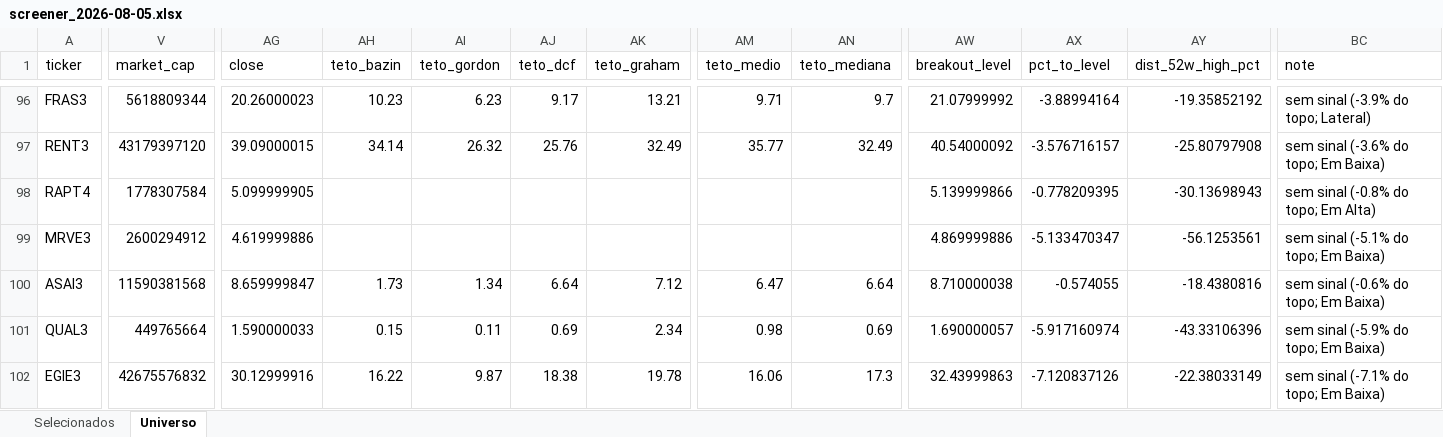
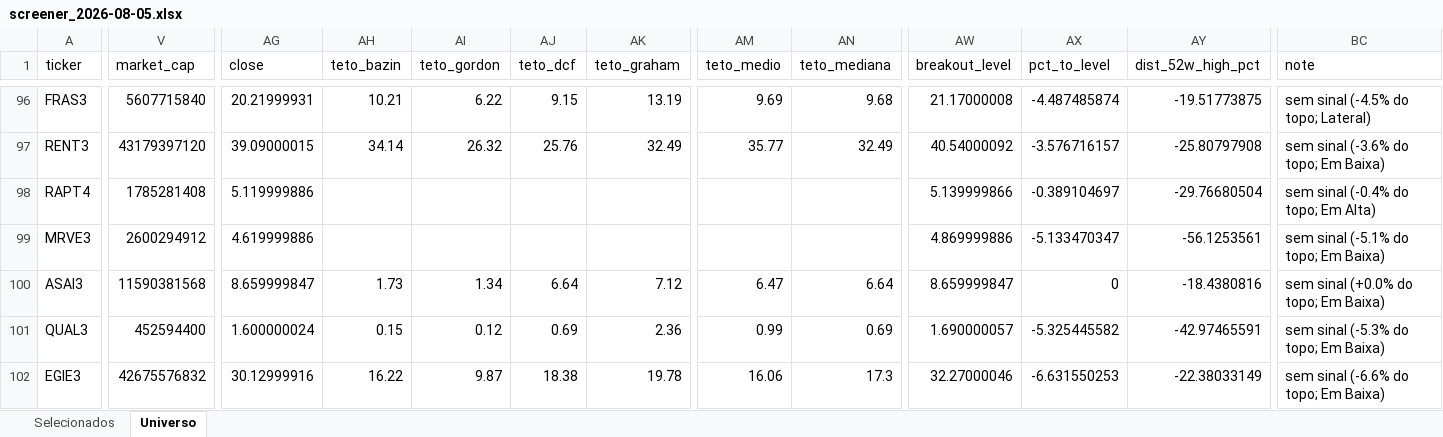
Before and after one commit to henriquebdasilva/screener-b3, an Excel workbook: reports/screener_2026-08-05.xlsx, sheet Universo, drawn as a sheet; only a part is shown, gaps mark what is left out; values as stored, in another font and other column widths than the file's, no borders; the diff covers the shown part only; the diff names each change by its address in the sheet, - before the commit and + after, or states it on an @@ line.

```diff
--- a/reports/screener_2026-08-05.xlsx (sheet Universo)
+++ b/reports/screener_2026-08-05.xlsx (sheet Universo)
-V96 (market_cap): 5618809344
+V96 (market_cap): 5607715840
-AG96 (close): 20.26000023
+AG96 (close): 20.21999931
-AH96 (teto_bazin): 10.23
+AH96 (teto_bazin): 10.21
-AI96 (teto_gordon): 6.23
+AI96 (teto_gordon): 6.22
-AJ96 (teto_dcf): 9.17
+AJ96 (teto_dcf): 9.15
-AK96 (teto_graham): 13.21
+AK96 (teto_graham): 13.19
-AM96 (teto_medio): 9.71
+AM96 (teto_medio): 9.69
-AN96 (teto_mediana): 9.7
+AN96 (teto_mediana): 9.68
-AW96 (breakout_level): 21.07999992
+AW96 (breakout_level): 21.17000008
-AX96 (pct_to_level): -3.88994164
+AX96 (pct_to_level): -4.487485874
-AY96 (dist_52w_high_pct): -19.35852192
+AY96 (dist_52w_high_pct): -19.51773875
-BC96 (note): sem sinal (-3.9% do topo; Lateral)
+BC96 (note): sem sinal (-4.5% do topo; Lateral)
-V98 (market_cap): 1778307584
+V98 (market_cap): 1785281408
-AG98 (close): 5.099999905
+AG98 (close): 5.119999886
-AX98 (pct_to_level): -0.778209395
+AX98 (pct_to_level): -0.389104697
-AY98 (dist_52w_high_pct): -30.13698943
+AY98 (dist_52w_high_pct): -29.76680504
-BC98 (note): sem sinal (-0.8% do topo; Em Alta)
+BC98 (note): sem sinal (-0.4% do topo; Em Alta)
-AW100 (breakout_level): 8.710000038
+AW100 (breakout_level): 8.659999847
-AX100 (pct_to_level): -0.574055
+AX100 (pct_to_level): 0
-BC100 (note): sem sinal (-0.6% do topo; Em Baixa)
+BC100 (note): sem sinal (+0.0% do topo; Em Baixa)
-V101 (market_cap): 449765664
+V101 (market_cap): 452594400
-AG101 (close): 1.590000033
+AG101 (close): 1.600000024
-AI101 (teto_gordon): 0.11
+AI101 (teto_gordon): 0.12
-AK101 (teto_graham): 2.34
+AK101 (teto_graham): 2.36
-AM101 (teto_medio): 0.98
+AM101 (teto_medio): 0.99
-AX101 (pct_to_level): -5.917160974
+AX101 (pct_to_level): -5.325445582
-AY101 (dist_52w_high_pct): -43.33106396
+AY101 (dist_52w_high_pct): -42.97465591
-BC101 (note): sem sinal (-5.9% do topo; Em Baixa)
+BC101 (note): sem sinal (-5.3% do topo; Em Baixa)
-AW102 (breakout_level): 32.43999863
+AW102 (breakout_level): 32.27000046
-AX102 (pct_to_level): -7.120837126
+AX102 (pct_to_level): -6.631550253
-BC102 (note): sem sinal (-7.1% do topo; Em Baixa)
+BC102 (note): sem sinal (-6.6% do topo; Em Baixa)
```
Also changed, not shown: 3 added rows, 3 removed rows and 369 edited cells elsewhere in this sheet, sheet Selecionados, 4 other files.
